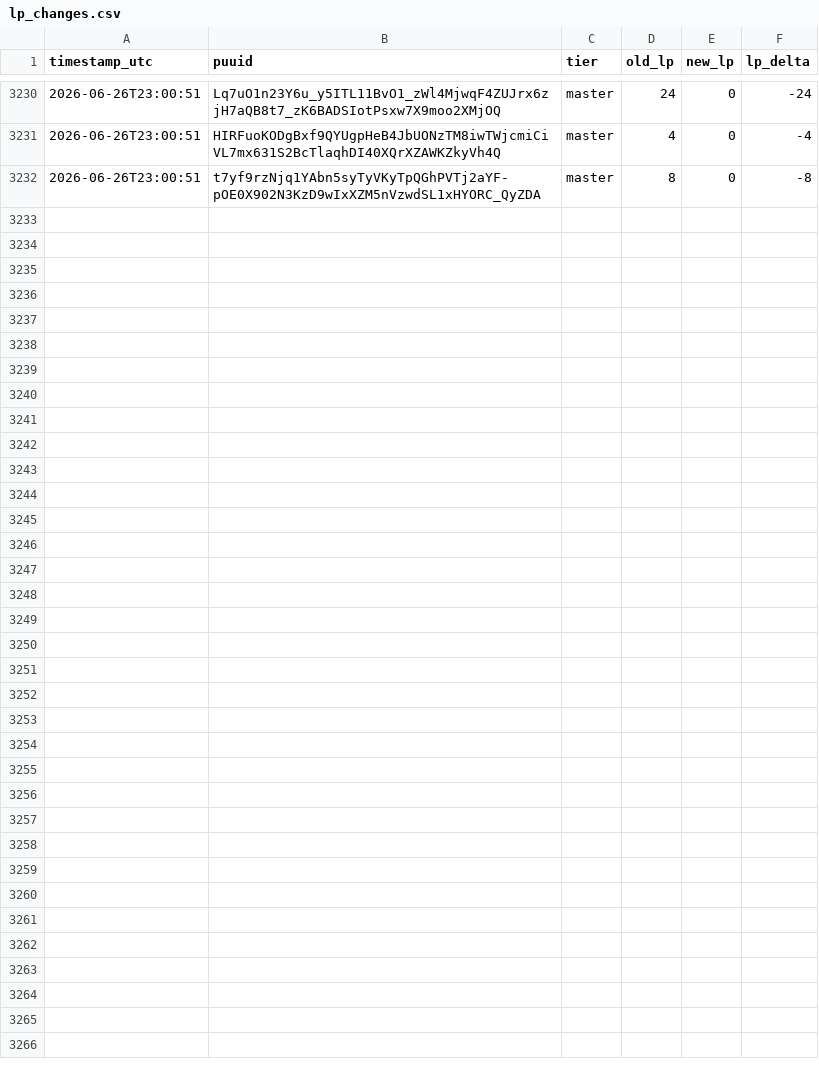
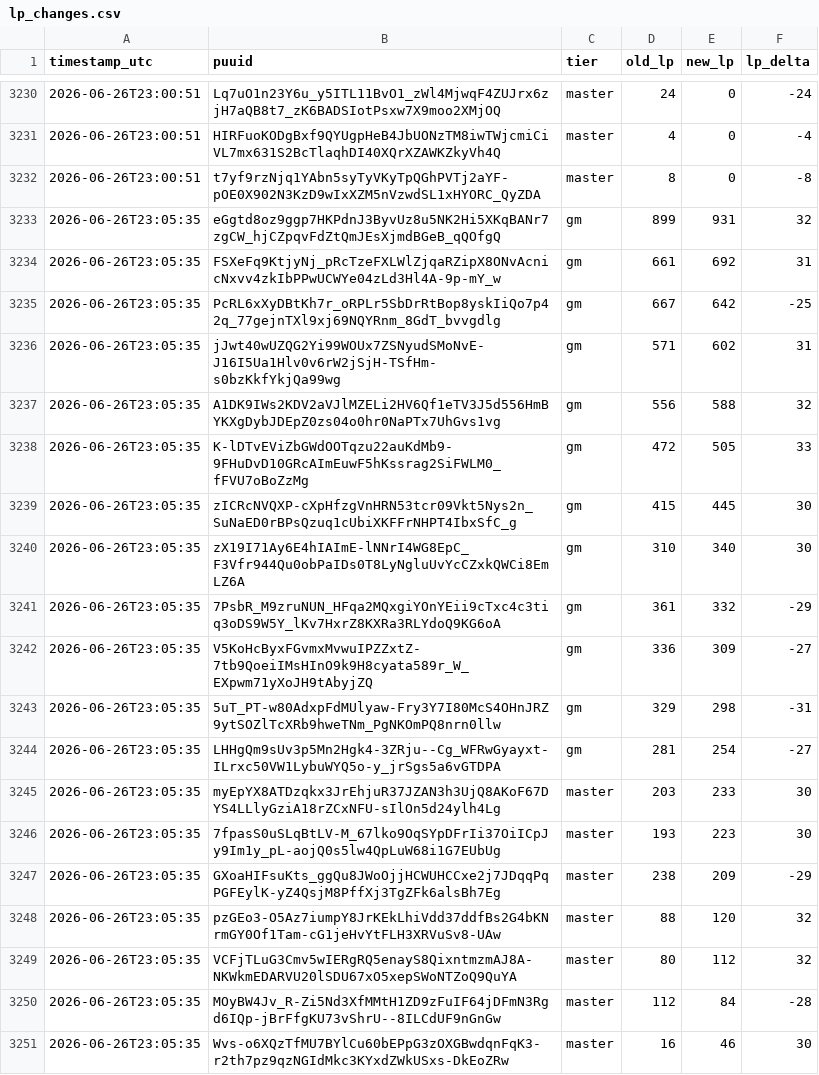
Before and after one commit to aasilvestre/lol-flex-tracker-2, a CSV file: data/lp_changes.csv, drawn as a sheet; only a part is shown, gaps mark what is left out; the diff covers the shown part only; the diff names each change by its address in the sheet, - before the commit and + after, or states it on an @@ line.

```diff
--- a/data/lp_changes.csv
+++ b/data/lp_changes.csv
+row 3233: 2026-06-26T23:05:35 | eGgtd8oz9ggp7HKPdnJ3ByvUz8u5NK2Hi5XKqBANr7zgCW_hjCZpqvFdZtQmJEsXjmdBGeB_qQOfgQ | gm | 899 | 931 | 32
+row 3234: 2026-06-26T23:05:35 | FSXeFq9KtjyNj_pRcTzeFXLWlZjqaRZipX8ONvAcnicNxvv4zkIbPPwUCWYe04zLd3Hl4A-9p-mY_w | gm | 661 | 692 | 31
+row 3235: 2026-06-26T23:05:35 | PcRL6xXyDBtKh7r_oRPLr5SbDrRtBop8yskIiQo7p42q_77gejnTXl9xj69NQYRnm_8GdT_bvvgdlg | gm | 667 | 642 | -25
+row 3236: 2026-06-26T23:05:35 | jJwt40wUZQG2Yi99WOUx7ZSNyudSMoNvE-J16I5Ua1Hlv0v6rW2jSjH-TSfHm-s0bzKkfYkjQa99wg | gm | 571 | 602 | 31
+row 3237: 2026-06-26T23:05:35 | A1DK9IWs2KDV2aVJlMZELi2HV6Qf1eTV3J5d556HmBYKXgDybJDEpZ0zs04o0hr0NaPTx7UhGvs1vg | gm | 556 | 588 | 32
+row 3238: 2026-06-26T23:05:35 | K-lDTvEViZbGWdOOTqzu22auKdMb9-9FHuDvD10GRcAImEuwF5hKssrag2SiFWLM0_fFVU7oBoZzMg | gm | 472 | 505 | 33
+row 3239: 2026-06-26T23:05:35 | zICRcNVQXP-cXpHfzgVnHRN53tcr09Vkt5Nys2n_SuNaED0rBPsQzuq1cUbiXKFFrNHPT4IbxSfC_g | gm | 415 | 445 | 30
+row 3240: 2026-06-26T23:05:35 | zX19I71Ay6E4hIAImE-lNNrI4WG8EpC_F3Vfr944Qu0obPaIDs0T8LyNgluUvYcCZxkQWCi8EmLZ6A | gm | 310 | 340 | 30
+row 3241: 2026-06-26T23:05:35 | 7PsbR_M9zruNUN_HFqa2MQxgiYOnYEii9cTxc4c3tiq3oDS9W5Y_lKv7HxrZ8KXRa3RLYdoQ9KG6oA | gm | 361 | 332 | -29
+row 3242: 2026-06-26T23:05:35 | V5KoHcByxFGvmxMvwuIPZZxtZ-7tb9QoeiIMsHInO9k9H8cyata589r_W_EXpwm71yXoJH9tAbyjZQ | gm | 336 | 309 | -27
+row 3243: 2026-06-26T23:05:35 | 5uT_PT-w80AdxpFdMUlyaw-Fry3Y7I80McS4OHnJRZ9ytSOZlTcXRb9hweTNm_PgNKOmPQ8nrn0llw | gm | 329 | 298 | -31
+row 3244: 2026-06-26T23:05:35 | LHHgQm9sUv3p5Mn2Hgk4-3ZRju--Cg_WFRwGyayxt-ILrxc50VW1LybuWYQ5o-y_jrSgs5a6vGTDPA | gm | 281 | 254 | -27
+row 3245: 2026-06-26T23:05:35 | myEpYX8ATDzqkx3JrEhjuR37JZAN3h3UjQ8AKoF67DYS4LLlyGziA18rZCxNFU-sIlOn5d24ylh4Lg | master | 203 | 233 | 30
+row 3246: 2026-06-26T23:05:35 | 7fpasS0uSLqBtLV-M_67lko9OqSYpDFrIi37OiICpJy9Im1y_pL-aojQ0s5lw4QpLuW68i1G7EUbUg | master | 193 | 223 | 30
+row 3247: 2026-06-26T23:05:35 | GXoaHIFsuKts_ggQu8JWoOjjHCWUHCCxe2j7JDqqPqPGFEylK-yZ4QsjM8PffXj3TgZFk6alsBh7Eg | master | 238 | 209 | -29
+row 3248: 2026-06-26T23:05:35 | pzGEo3-O5Az7iumpY8JrKEkLhiVdd37ddfBs2G4bKNrmGY0Of1Tam-cG1jeHvYtFLH3XRVuSv8-UAw | master | 88 | 120 | 32
+row 3249: 2026-06-26T23:05:35 | VCFjTLuG3Cmv5wIERgRQ5enayS8QixntmzmAJ8A-NKWkmEDARVU20lSDU67xO5xepSWoNTZoQ9QuYA | master | 80 | 112 | 32
+row 3250: 2026-06-26T23:05:35 | MOyBW4Jv_R-Zi5Nd3XfMMtH1ZD9zFuIF64jDFmN3Rgd6IQp-jBrFfgKU73vShrU--8ILCdUF9nGnGw | master | 112 | 84 | -28
+row 3251: 2026-06-26T23:05:35 | Wvs-o6XQzTfMU7BYlCu60bEPpG3zOXGBwdqnFqK3-r2th7pz9qzNGIdMkc3KYxdZWkUSxs-DkEoZRw | master | 16 | 46 | 30
```
Also changed, not shown: 9 added rows elsewhere in this file, data/player_current.csv.
